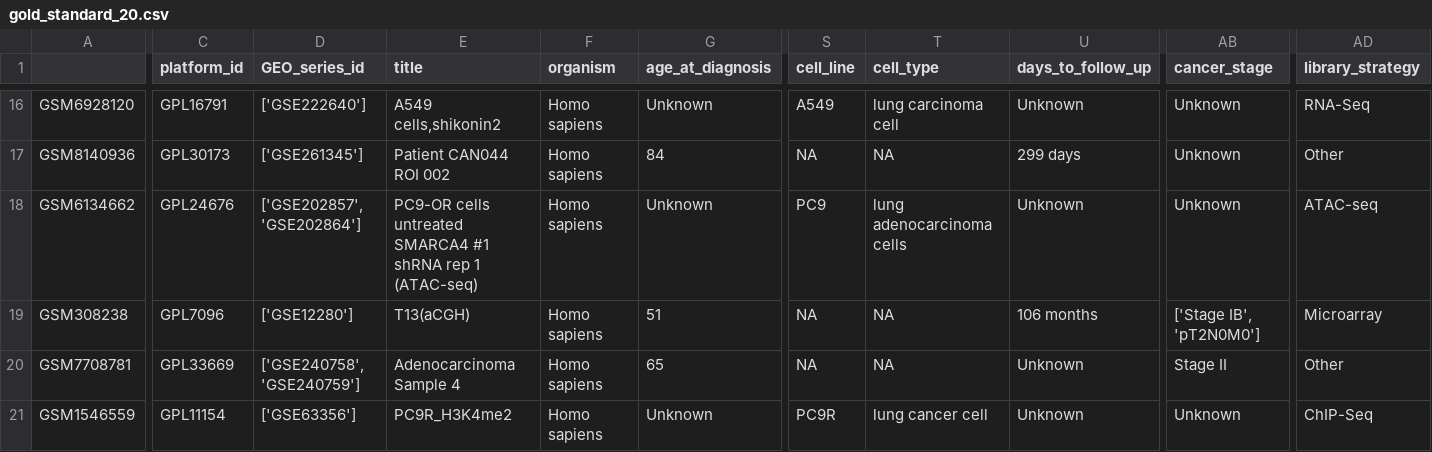
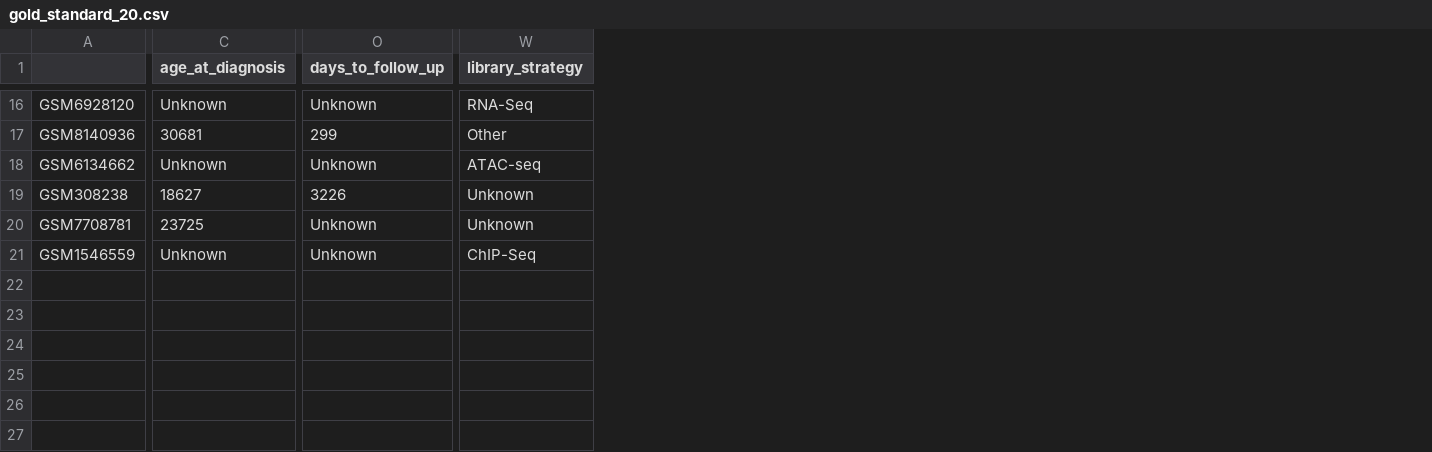
Before and after one commit to myinsilicom/harmonization_benchmark, a CSV file: data/gold_standard_20.csv, drawn as a sheet; only a part is shown, gaps mark what is left out; removed rows and columns are numbered as before the commit, all else as after; the diff covers the shown part only; the diff names each change by its address in the sheet, - before the commit and + after, or states it on an @@ line.

```diff
--- a/data/gold_standard_20.csv
+++ b/data/gold_standard_20.csv
-column C (platform_id), rows 16-21: GPL16791 | GPL30173 | GPL24676 | GPL7096 | GPL33669 | GPL11154
-column D (GEO_series_id), rows 16-21: ['GSE222640'] | ['GSE261345'] | ['GSE202857', 'GSE202864'] | ['GSE12280'] | ['GSE240758', 'GSE240759'] | ['GSE63356']
-column E (title), rows 16-21: A549 cells,shikonin2 | Patient CAN044 ROI 002 | PC9-OR cells untreated SMARCA4 #1 shRNA rep 1 (ATAC-seq) | T13(aCGH) | Adenocarcinoma Sample 4 | PC9R_H3K4me2
-column F (organism), rows 16-21: all Homo sapiens
-column S (cell_line), rows 16-21: A549 | NA | PC9 | NA | NA | PC9R
-column T (cell_type), rows 16-21: lung carcinoma cell | NA | lung adenocarcinoma cells | NA | NA | lung cancer cell
-column AB (cancer_stage), rows 16-21: Unknown | Unknown | Unknown | ['Stage IB', 'pT2N0M0'] | Stage II | Unknown
-C17 (age_at_diagnosis): 84
+C17 (age_at_diagnosis): 30681
-O17 (days_to_follow_up): 299 days
+O17 (days_to_follow_up): 299
-C19 (age_at_diagnosis): 51
+C19 (age_at_diagnosis): 18627
-O19 (days_to_follow_up): 106 months
+O19 (days_to_follow_up): 3226
-W19 (library_strategy): Microarray
+W19 (library_strategy): Unknown
-C20 (age_at_diagnosis): 65
+C20 (age_at_diagnosis): 23725
-W20 (library_strategy): Other
+W20 (library_strategy): Unknown
```
Also changed, not shown: 36 edited cells elsewhere in this file, 5 other files.
